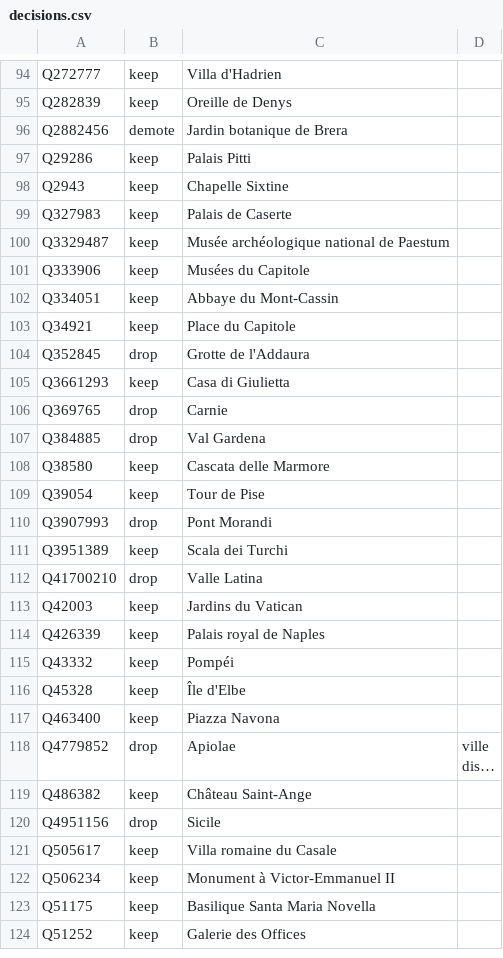
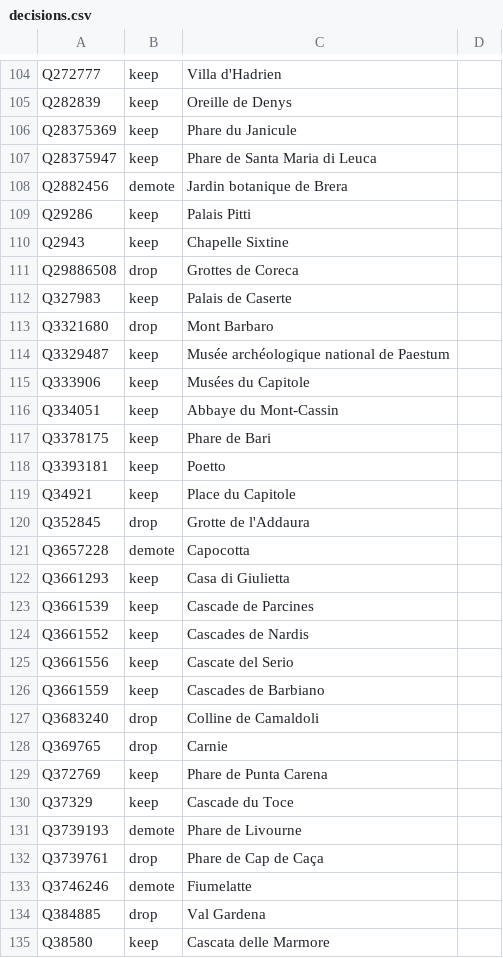
Before and after one commit to alexnr10/roam, a CSV file: pipeline/data/it/manual/decisions.csv, drawn as a sheet; only a part is shown, gaps mark what is left out; the shorter side is filled out with more unchanged rows; long unchanged cells end in …; the diff covers the shown part only; the diff names each change by its address in the sheet, - before the commit and + after, or states it on an @@ line.

```diff
--- a/pipeline/data/it/manual/decisions.csv
+++ b/pipeline/data/it/manual/decisions.csv
+row 106: Q28375369 | keep | Phare du Janicule
+row 107: Q28375947 | keep | Phare de Santa Maria di Leuca
+row 111: Q29886508 | drop | Grottes de Coreca
+row 113: Q3321680 | drop | Mont Barbaro
+row 117: Q3378175 | keep | Phare de Bari
+row 118: Q3393181 | keep | Poetto
+row 121: Q3657228 | demote | Capocotta
+row 123: Q3661539 | keep | Cascade de Parcines
+row 124: Q3661552 | keep | Cascades de Nardis
+row 125: Q3661556 | keep | Cascate del Serio
+row 126: Q3661559 | keep | Cascades de Barbiano
+row 127: Q3683240 | drop | Colline de Camaldoli
+row 129: Q372769 | keep | Phare de Punta Carena
+row 130: Q37329 | keep | Cascade du Toce
+row 131: Q3739193 | demote | Phare de Livourne
+row 132: Q3739761 | drop | Phare de Cap de Caça
+row 133: Q3746246 | demote | Fiumelatte
```
Also changed, not shown: 19 added rows elsewhere in this file, pipeline/data/it/manual/themes.csv, pipeline/data/it/manual/tiers.csv, 6 other files.
